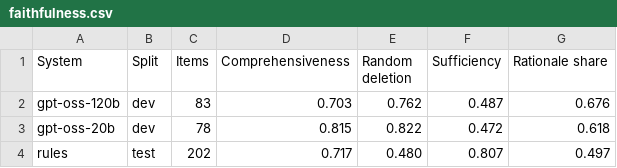
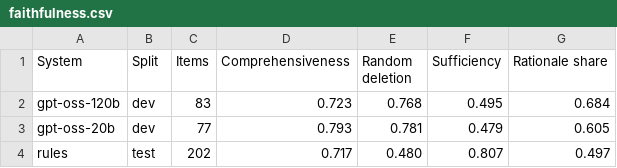
Before and after one commit to febinrenu/PRISM, a CSV file: paper/tables/faithfulness.csv, drawn as a sheet.

Commit message:
Faithfulness: 14 development items re-read with the context they are now parsed with
A parser fix after the first run changed the context of 14 ITA 2025
development items, so their perturbed readings could not be re-derived
offline. eval-refresh re-reads such items and stores the context with every
run record; the faithfulness step of reproduce now re-derives every table
offline. The conclusion is unchanged: deleting the cited spans changes the
models' output no more than deleting random text (now also reported as the
share of provisions where it does). One GPT-OSS-20B provision now reads as
having no rule, leaving 77 scored items.

```diff
--- a/paper/tables/faithfulness.csv
+++ b/paper/tables/faithfulness.csv
@@ -1,4 +1,4 @@
 System,Split,Items,Comprehensiveness,Random deletion,Sufficiency,Rationale share
-gpt-oss-120b,dev,83,0.703,0.762,0.487,0.676
-gpt-oss-20b,dev,78,0.815,0.822,0.472,0.618
+gpt-oss-120b,dev,83,0.723,0.768,0.495,0.684
+gpt-oss-20b,dev,77,0.793,0.781,0.479,0.605
 rules,test,202,0.717,0.480,0.807,0.497
```
Also changed, not shown: 9 other files.
